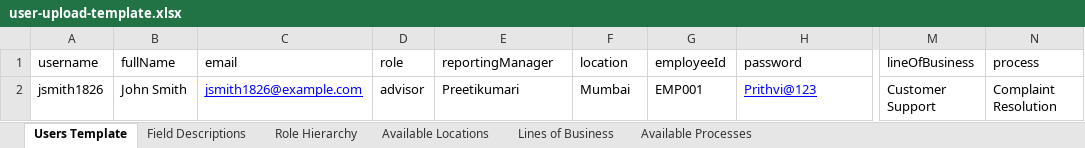
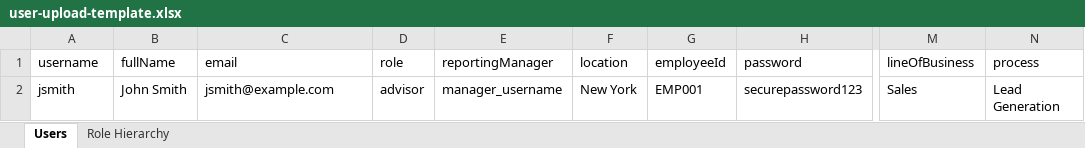
Before and after one commit to Prithvi164/LMSQMS, an Excel workbook: attached_assets/user-upload-template.xlsx, sheet Users, drawn as a sheet; only a part is shown, gaps mark what is left out; values as stored, in another font and other column widths than the file's, no borders; the diff names each change by its address in the sheet, - before the commit and + after, or states it on an @@ line.

```diff
--- a/attached_assets/user-upload-template.xlsx (sheet Users)
+++ b/attached_assets/user-upload-template.xlsx (sheet Users)
-sheet tab: Users Template
+sheet tab: Users
-sheet tab: Field Descriptions
-sheet tab: Available Locations
-sheet tab: Lines of Business
-sheet tab: Available Processes
-A2 (username): jsmith1826
+A2 (username): jsmith
-C2 (email): jsmith1826@example.com
+C2 (email): jsmith@example.com
@@ C2 underline: on → off, text colour: #0000FF → black @@
-E2 (reportingManager): Preetikumari
+E2 (reportingManager): manager_username
-F2 (location): Mumbai
+F2 (location): New York
-H2 (password): Prithvi@123
+H2 (password): securepassword123
@@ H2 underline: on → off, text colour: #0000FF → black @@
-M2 (lineOfBusiness): Customer Support
+M2 (lineOfBusiness): Sales
-N2 (process): Complaint Resolution
+N2 (process): Lead Generation
```
Also changed, not shown: sheet Role Hierarchy, 9 other files.
